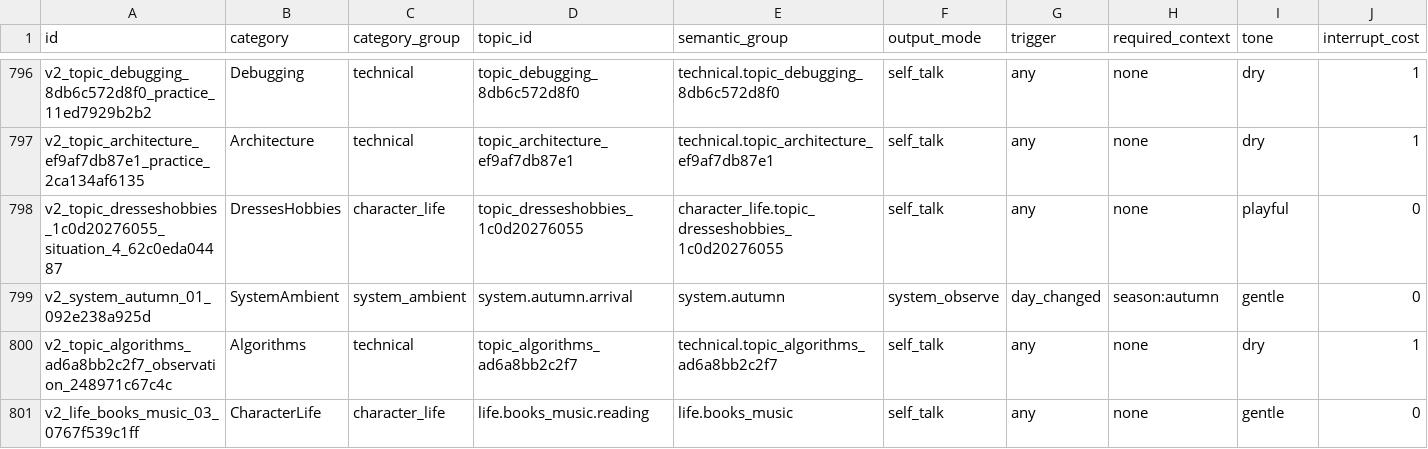
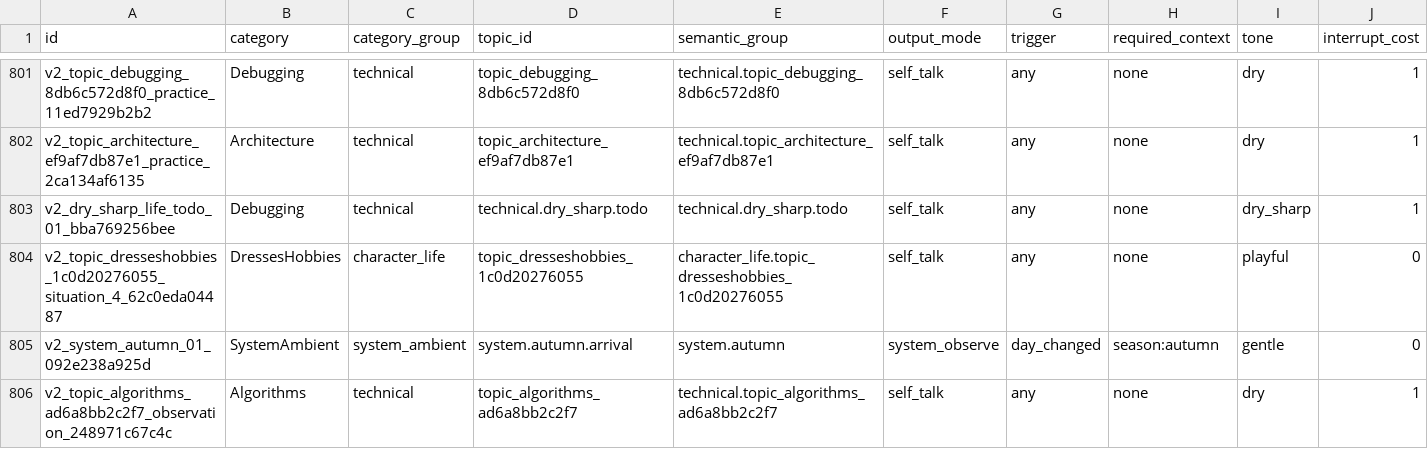
Before and after one commit to haohaizi554/CompanionDesktopPet, a TSV file: data/optimized/persona-corpus-v2.tsv, drawn as a sheet; only a part is shown, gaps mark what is left out; the shorter side is filled out with more unchanged rows; rows hold the shown columns only; the diff covers the shown part only; the diff names each change by its address in the sheet, - before the commit and + after, or states it on an @@ line.

```diff
--- a/data/optimized/persona-corpus-v2.tsv
+++ b/data/optimized/persona-corpus-v2.tsv
+row 803: v2_dry_sharp_life_todo_01_bba769256bee | Debugging | technical | technical.dry_sharp.todo | technical.dry_sharp.todo | self_talk | any | none | dry_sharp | 1
```
Also changed, not shown: 5 added rows elsewhere in this file, 28 other files.
